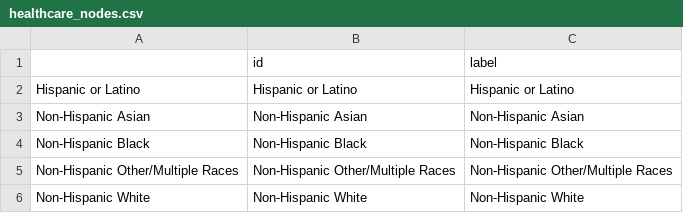
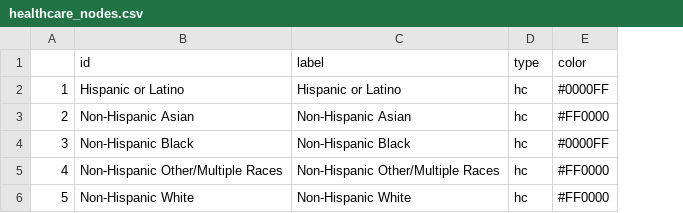
Before and after one commit to stat231-f21/blog_THeHe, a CSV file: wrangled_csv_data/healthcare_nodes.csv, drawn as a sheet; removed rows and columns are numbered as before the commit, all else as after; the diff names each change by its address in the sheet, - before the commit and + after, or states it on an @@ line.

Commit message:
Update network legends and nodes

```diff
--- a/wrangled_csv_data/healthcare_nodes.csv
+++ b/wrangled_csv_data/healthcare_nodes.csv
-column A, rows 2-6: Hispanic or Latino | Non-Hispanic Asian | Non-Hispanic Black | Non-Hispanic Other/Multiple Races | Non-Hispanic White
+column A, rows 2-6: 1 | 2 | 3 | 4 | 5
+column D (type), rows 2-6: all hc
+column E (color), rows 2-6: #0000FF | #FF0000 | #0000FF | #FF0000 | #FF0000
```
Also changed, not shown: wrangled_csv_data/anxiety_nodes.csv, wrangled_csv_data/depression_nodes.csv, 11 other files.
